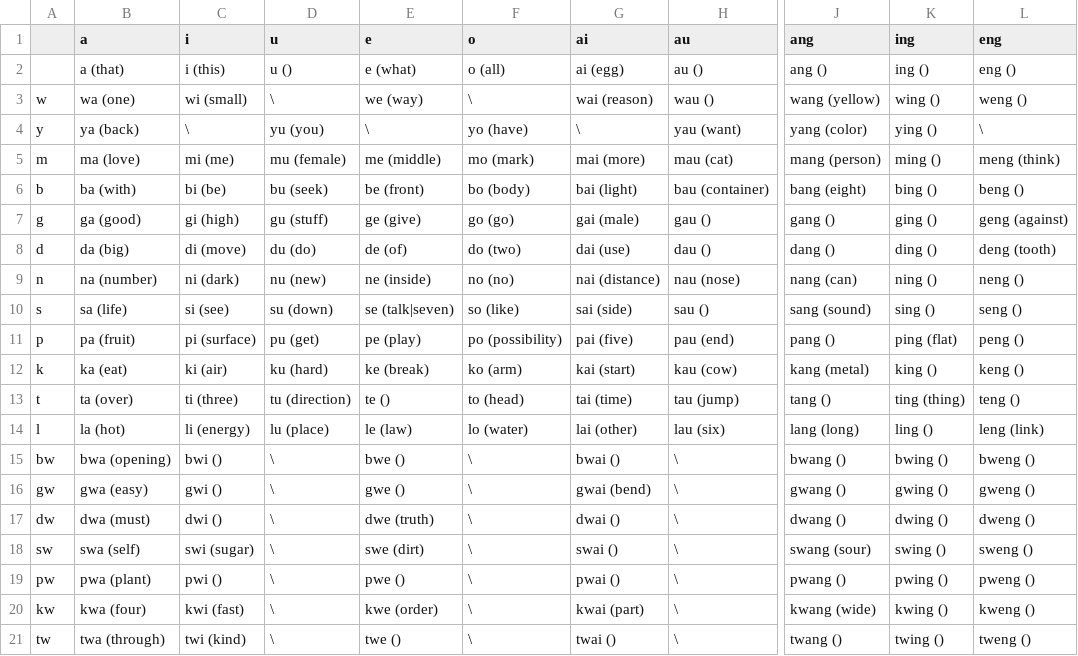
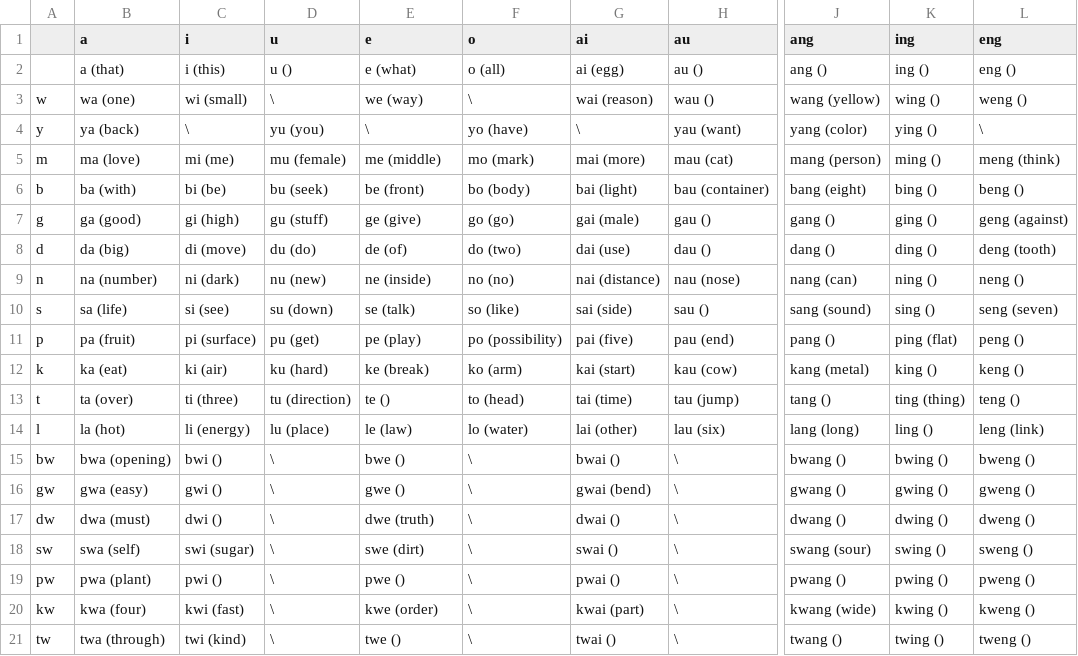
Before and after one commit to icaswell/trevorese, a TSV file: old_sesowi/fptable.tsv (was fptable.tsv), drawn as a sheet; only a part is shown, gaps mark what is left out; the diff names each change by its address in the sheet, - before the commit and + after, or states it on an @@ line.

Commit message:
fixed multiword entries and double dashes, no thanks to AI

```diff
--- a/fptable.tsv
+++ b/old_sesowi/fptable.tsv
-E10 (e): se (talk|seven)
+E10 (e): se (talk)
-L10 (eng): seng ()
+L10 (eng): seng (seven)
```
Also changed, not shown: 4 other files.
